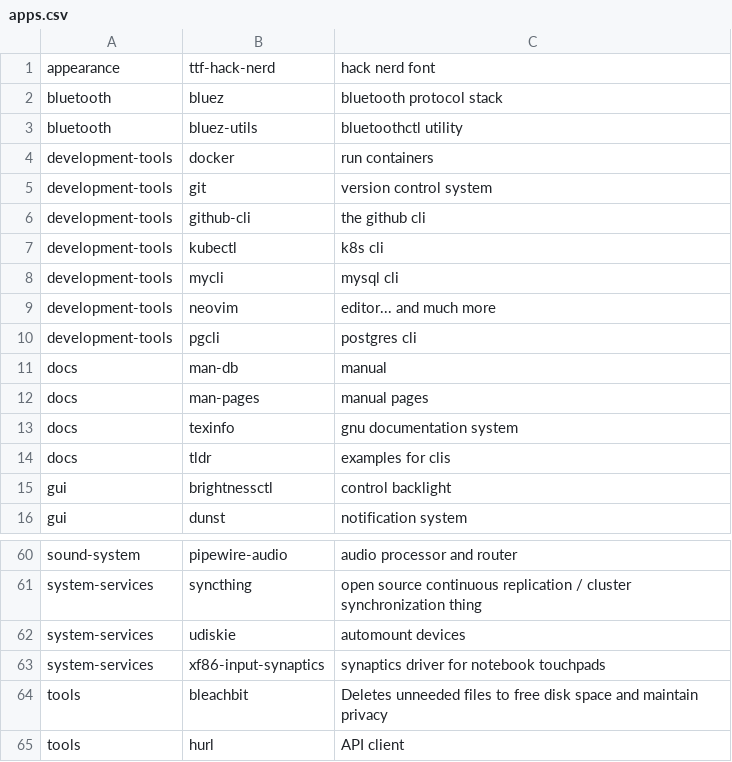
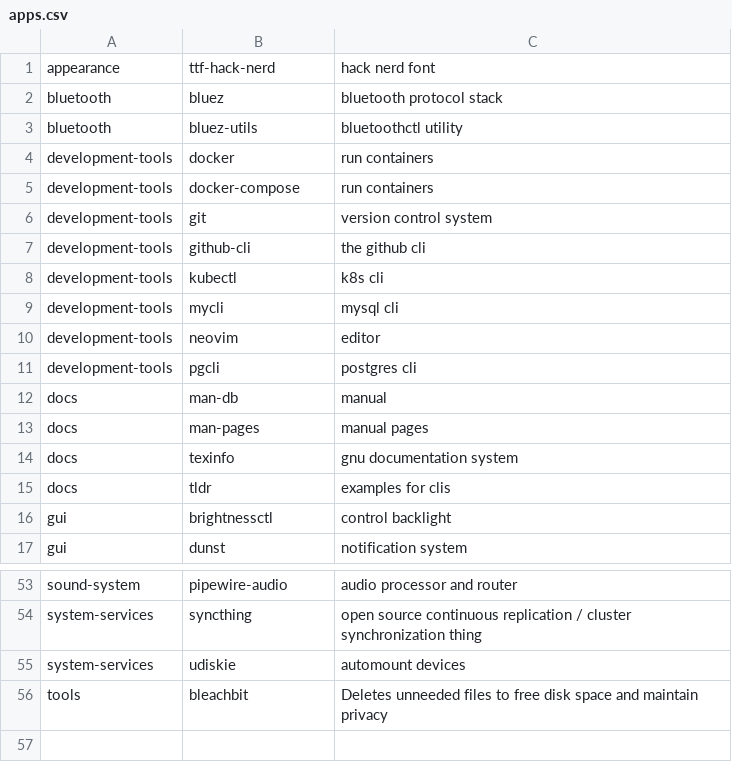
Before and after one commit to cl4irv0yant/dotfiles, a CSV file: arch-linux/apps.csv, drawn as a sheet; only a part is shown, gaps mark what is left out; the diff covers the shown part only.

```diff
--- a/arch-linux/apps.csv
+++ b/arch-linux/apps.csv
@@ -4,2 +4,3 @@ bluetooth,bluez-utils,bluetoothctl utility
 development-tools,docker,run containers
+development-tools,docker-compose,run containers
 development-tools,git,version control system
@@ -8,3 +9,3 @@ development-tools,kubectl,k8s cli
 development-tools,mycli,mysql cli
-development-tools,neovim,editor... and much more
+development-tools,neovim,editor
 development-tools,pgcli,postgres cli
@@ -62,4 +55,2 @@ system-services,syncthing,open source continuous replication / cluster synchroni
 system-services,udiskie,automount devices
-system-services,xf86-input-synaptics,synaptics driver for notebook touchpads
 tools,bleachbit,Deletes unneeded files to free disk space and maintain privacy
-tools,hurl,API client
```
Also changed, not shown: 2 added rows and 10 removed rows elsewhere in this file, 32 other files.
